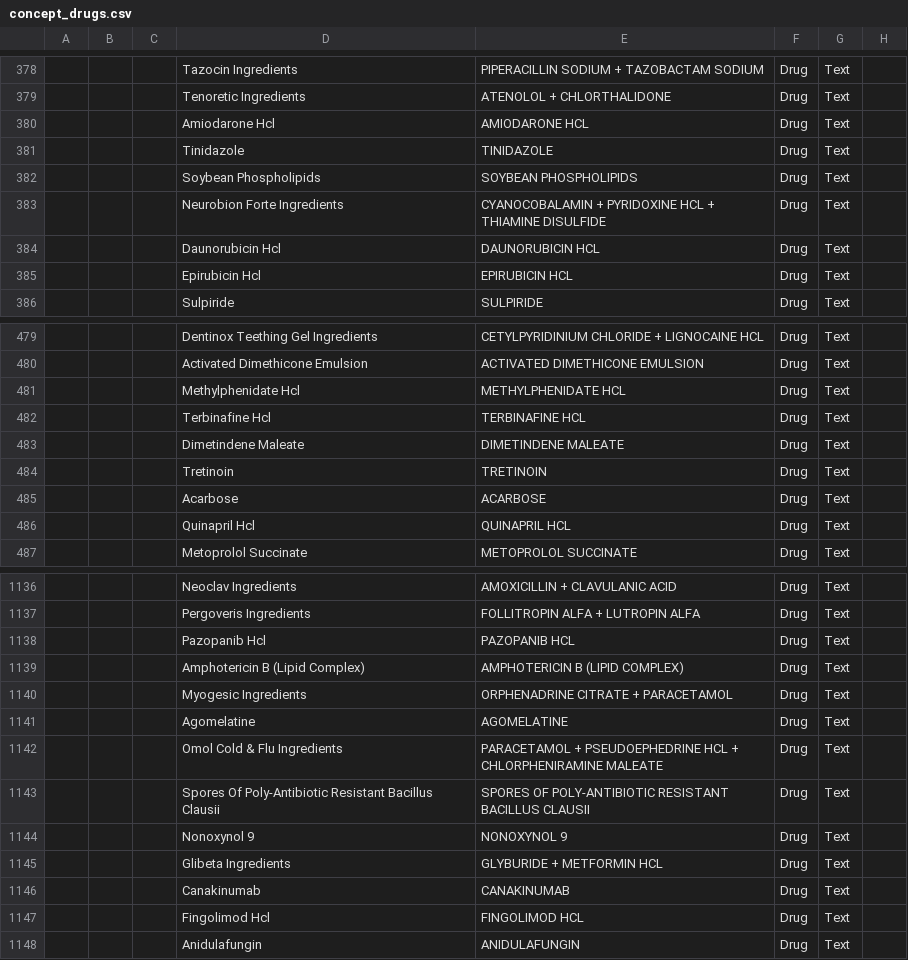
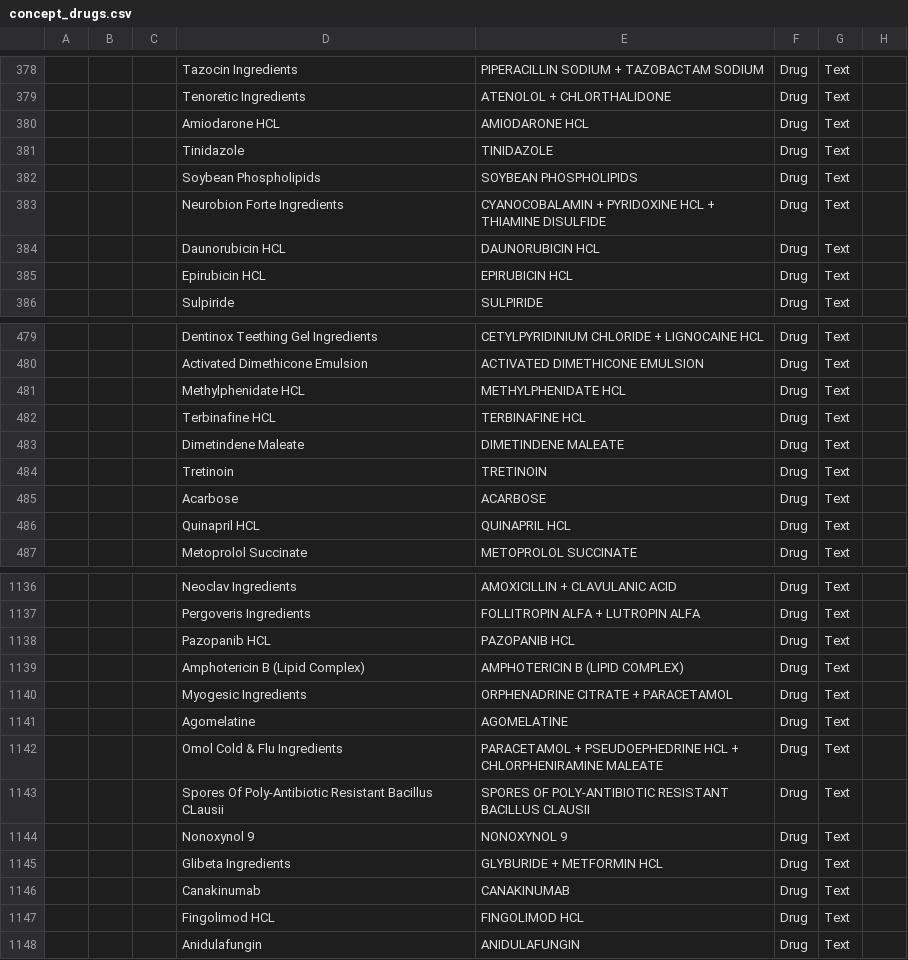
Before and after one commit to mekomsolutions/openmrs-config-jib, a CSV file: configuration/concepts/concept_drugs.csv, drawn as a sheet; only a part is shown, gaps mark what is left out; the diff covers the shown part only; the diff names each change by its address in the sheet, - before the commit and + after, or states it on an @@ line.

```diff
--- a/configuration/concepts/concept_drugs.csv
+++ b/configuration/concepts/concept_drugs.csv
-D380: Amiodarone Hcl
+D380: Amiodarone HCL
-D384: Daunorubicin Hcl
+D384: Daunorubicin HCL
-D385: Epirubicin Hcl
+D385: Epirubicin HCL
-D481: Methylphenidate Hcl
+D481: Methylphenidate HCL
-D482: Terbinafine Hcl
+D482: Terbinafine HCL
-D486: Quinapril Hcl
+D486: Quinapril HCL
-D1138: Pazopanib Hcl
+D1138: Pazopanib HCL
-D1143: …Resistant Bacillus Clausii
+D1143: …Resistant Bacillus CLausii
-D1147: Fingolimod Hcl
+D1147: Fingolimod HCL
```
Also changed, not shown: 81 edited cells elsewhere in this file, configuration/drugs/drugs.csv.
